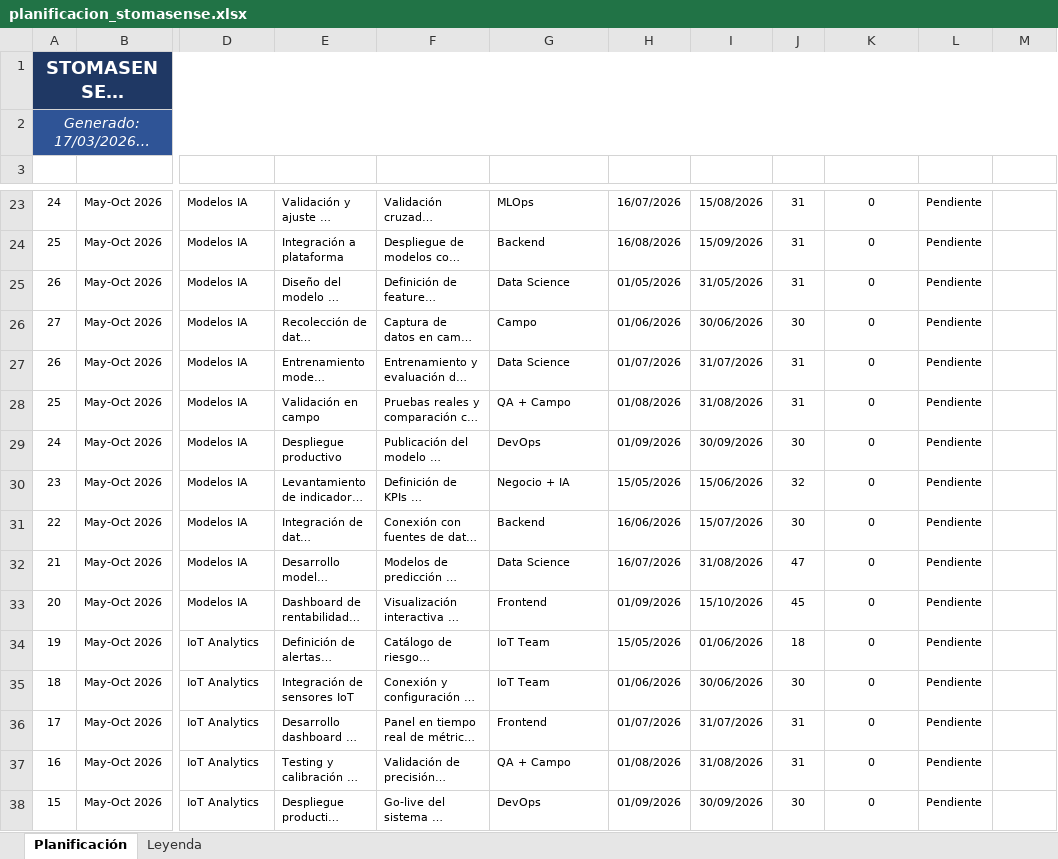
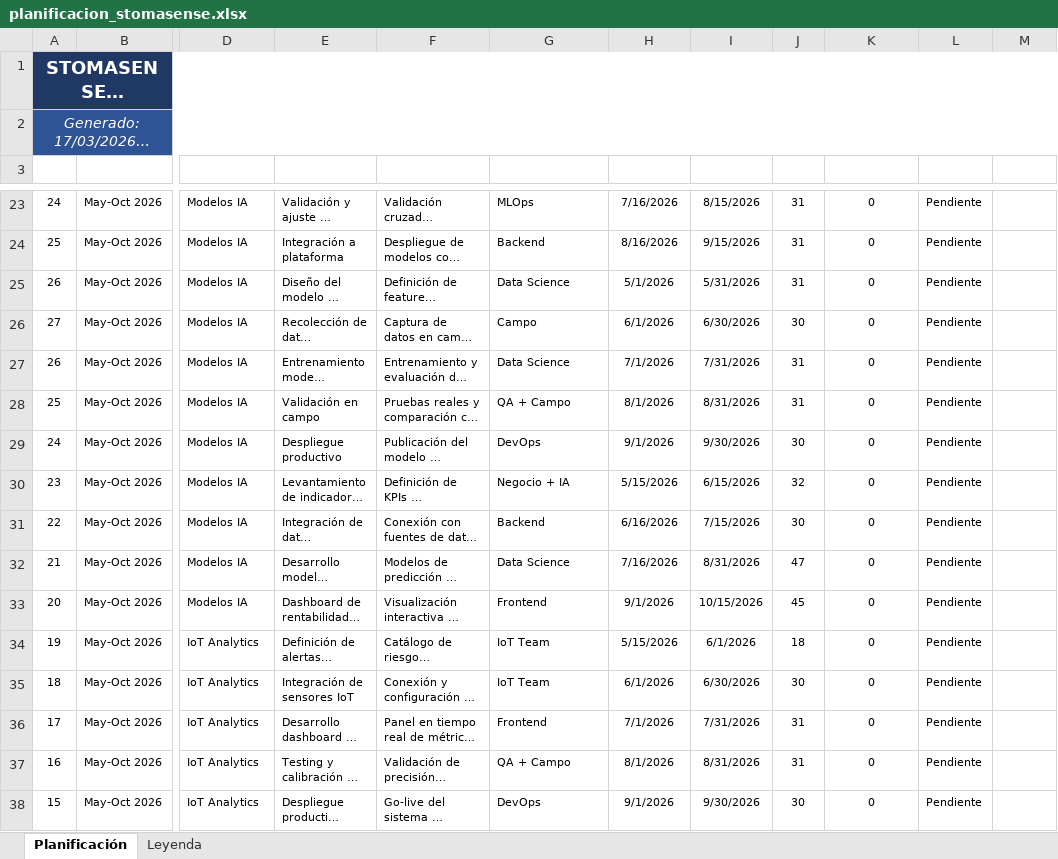
Before and after one commit to Nainab-21/tracker, an Excel workbook: planificacion_stomasense.xlsx, sheet Planificación, drawn as a sheet; only a part is shown, gaps mark what is left out; long unchanged cells end in …; values as stored, in another font and other column widths than the file's, no borders; table styles not drawn; the diff covers the shown part only; the diff names each change by its address in the sheet, - before the commit and + after, or states it on an @@ line.

```diff
--- a/planificacion_stomasense.xlsx (sheet Planificación)
+++ b/planificacion_stomasense.xlsx (sheet Planificación)
-H23 (Inicio): 16/07/2026
+H23 (Inicio): 7/16/2026
-I23 (Fin): 15/08/2026
+I23 (Fin): 8/15/2026
-H24 (Inicio): 16/08/2026
+H24 (Inicio): 8/16/2026
-I24 (Fin): 15/09/2026
+I24 (Fin): 9/15/2026
-H25 (Inicio): 01/05/2026
+H25 (Inicio): 5/1/2026
-I25 (Fin): 31/05/2026
+I25 (Fin): 5/31/2026
-H26 (Inicio): 01/06/2026
+H26 (Inicio): 6/1/2026
-I26 (Fin): 30/06/2026
+I26 (Fin): 6/30/2026
-H27 (Inicio): 01/07/2026
+H27 (Inicio): 7/1/2026
-I27 (Fin): 31/07/2026
+I27 (Fin): 7/31/2026
-H28 (Inicio): 01/08/2026
+H28 (Inicio): 8/1/2026
-I28 (Fin): 31/08/2026
+I28 (Fin): 8/31/2026
-H29 (Inicio): 01/09/2026
+H29 (Inicio): 9/1/2026
-I29 (Fin): 30/09/2026
+I29 (Fin): 9/30/2026
-H30 (Inicio): 15/05/2026
+H30 (Inicio): 5/15/2026
-I30 (Fin): 15/06/2026
+I30 (Fin): 6/15/2026
-H31 (Inicio): 16/06/2026
+H31 (Inicio): 6/16/2026
-I31 (Fin): 15/07/2026
+I31 (Fin): 7/15/2026
-H32 (Inicio): 16/07/2026
+H32 (Inicio): 7/16/2026
-I32 (Fin): 31/08/2026
+I32 (Fin): 8/31/2026
-H33 (Inicio): 01/09/2026
+H33 (Inicio): 9/1/2026
-I33 (Fin): 15/10/2026
+I33 (Fin): 10/15/2026
-H34 (Inicio): 15/05/2026
+H34 (Inicio): 5/15/2026
-I34 (Fin): 01/06/2026
+I34 (Fin): 6/1/2026
-H35 (Inicio): 01/06/2026
+H35 (Inicio): 6/1/2026
-I35 (Fin): 30/06/2026
+I35 (Fin): 6/30/2026
-H36 (Inicio): 01/07/2026
+H36 (Inicio): 7/1/2026
-I36 (Fin): 31/07/2026
+I36 (Fin): 7/31/2026
-H37 (Inicio): 01/08/2026
+H37 (Inicio): 8/1/2026
-I37 (Fin): 31/08/2026
+I37 (Fin): 8/31/2026
-H38 (Inicio): 01/09/2026
+H38 (Inicio): 9/1/2026
-I38 (Fin): 30/09/2026
+I38 (Fin): 9/30/2026
```
Also changed, not shown: 58 edited cells elsewhere in this sheet.
